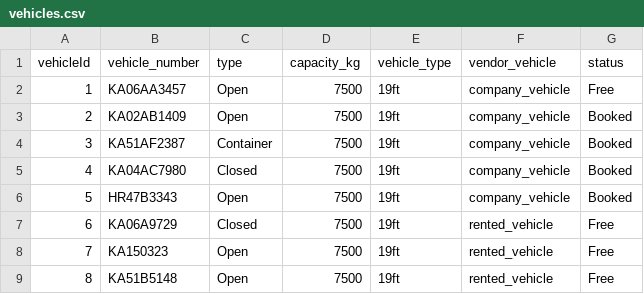
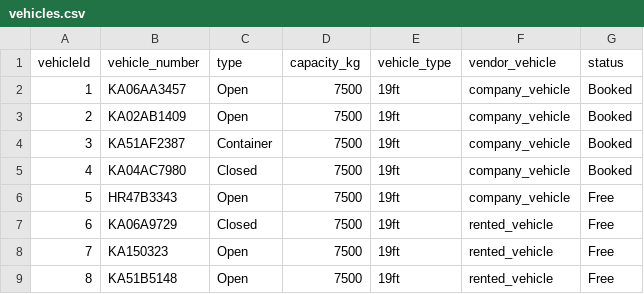
Before and after one commit to AI-APP-FREELANCER/soliflextransportwebandmobile, a CSV file: backend/vehicles.csv, drawn as a sheet; only a part is shown.

```diff
--- a/backend/vehicles.csv
+++ b/backend/vehicles.csv
@@ -1,3 +1,3 @@
 vehicleId,vehicle_number,type,capacity_kg,vehicle_type,vendor_vehicle,status
-1,KA06AA3457,Open,7500,19ft,company_vehicle,Free
+1,KA06AA3457,Open,7500,19ft,company_vehicle,Booked
 2,KA02AB1409,Open,7500,19ft,company_vehicle,Booked
@@ -5,3 +5,3 @@ vehicleId,vehicle_number,type,capacity_kg,vehicle_type,vendor_vehicle,status
 4,KA04AC7980,Closed,7500,19ft,company_vehicle,Booked
-5,HR47B3343,Open,7500,19ft,company_vehicle,Booked
+5,HR47B3343,Open,7500,19ft,company_vehicle,Free
 6,KA06A9729,Closed,7500,19ft,rented_vehicle,Free
```
Also changed, not shown: backend/notifications.csv, backend/orders.csv.
